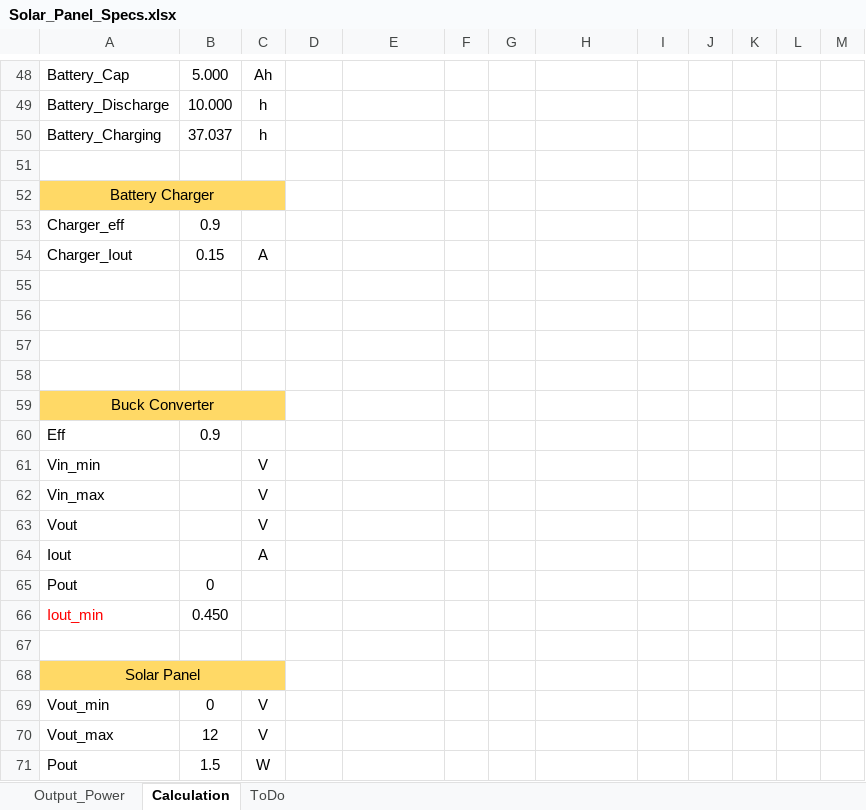
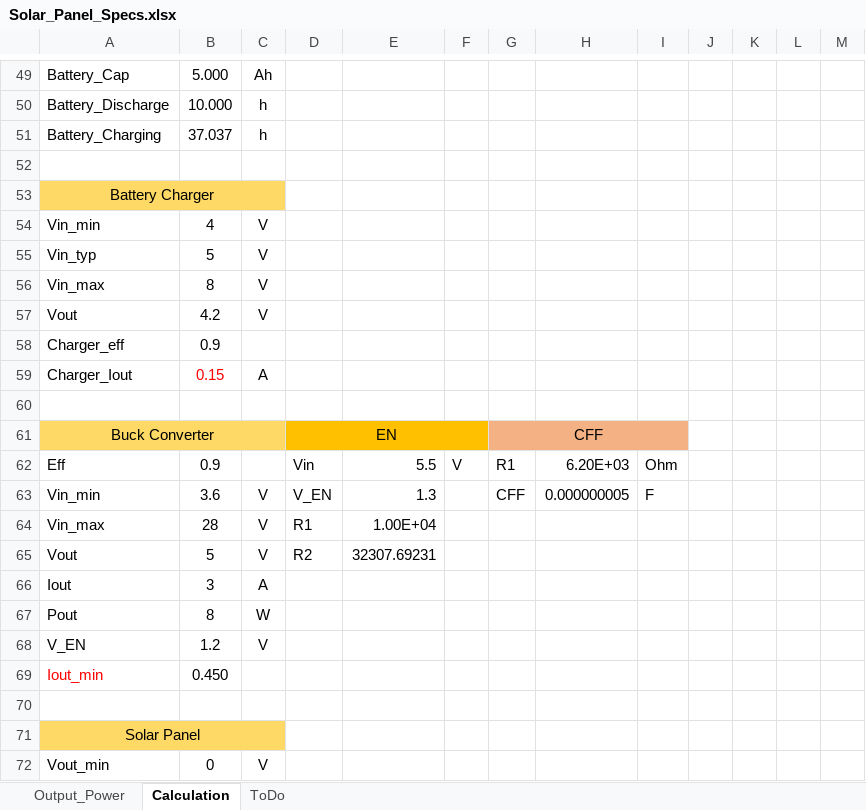
Before and after one commit to vtolenti89/Embedded, an Excel workbook: Projects/Solar_Powered_Battery/Docs/Solar_Panel_Specs.xlsx, sheet Calculation, drawn as a sheet; only a part is shown, gaps mark what is left out; the shorter side is filled out with more unchanged rows; values as stored, in another font and other column widths than the file's, no borders; charts and pictures not drawn; removed rows and columns are numbered as before the commit, all else as after; rows hold the shown columns only; the diff covers the shown part only; the diff names each change by its address in the sheet, - before the commit and + after, or states it on an @@ line.

Commit message:
add new solar panel schematic

```diff
--- a/Projects/Solar_Powered_Battery/Docs/Solar_Panel_Specs.xlsx (sheet Calculation)
+++ b/Projects/Solar_Powered_Battery/Docs/Solar_Panel_Specs.xlsx (sheet Calculation)
+row 54: Vin_min | 4 | V
+row 55: Vin_typ | 5 | V
+row 56: Vin_max | 8 | V
+row 57: Vout | 4.2 | V
-B59 text colour: black
+B59 text colour: #FF0000
-row 61: (empty)
+row 61: Buck Converter |  |  | EN |  |  | CFF
-A61:C61 fill: none
+A61:C61 fill: #FFD966
+A61:C61 merged
-D61:F61 fill: none
+D61:F61 fill: #FFC000
+D61:F61 merged
-G61:I61 fill: none
+G61:I61 fill: #F4B183
+G61:I61 merged
-row 62: (empty)
+row 62: Eff | 0.9 |  | Vin | 5.5 | V | R1 | 6.20E+03 | Ohm
-row 63: (empty)
+row 63: Vin_min | 3.6 | V | V_EN | 1.3 |  | CFF | 0.000000005 | F
-row 59: Buck Converter
-row 60: Eff | 0.9
-row 61: Vin_min |  | V
-B64: (empty)
+B64: 28
-D64: (empty)
+D64: R1
-E64: (empty)
+E64: 1.00E+04
-B65: (empty)
+B65: 5
-D65: (empty)
+D65: R2
-E65: (empty)
+E65: 32307.69231
-B66: (empty)
+B66: 3
-B67: 0
+B67: 8
-C67: (empty)
+C67: W
+row 68: V_EN | 1.2 | V
```
Also changed, not shown: 11 added rows and 6 edited cells elsewhere in this sheet, formulas that keep their value, charts or pictures, 37 other files.
